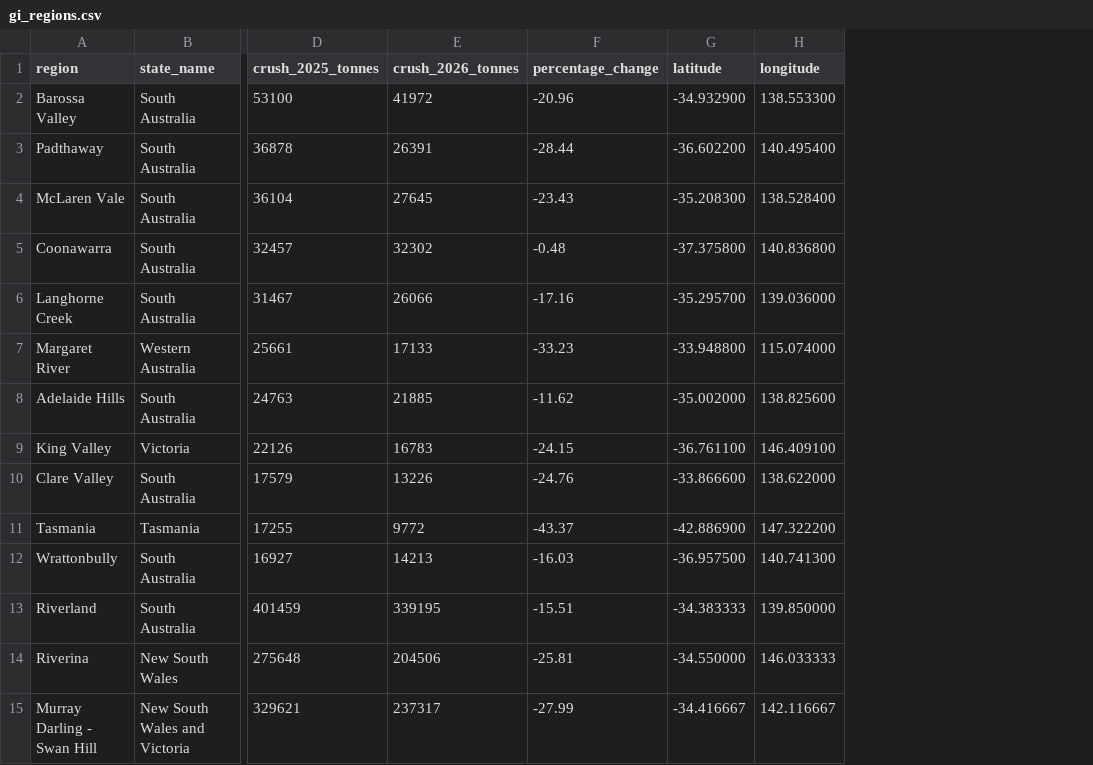
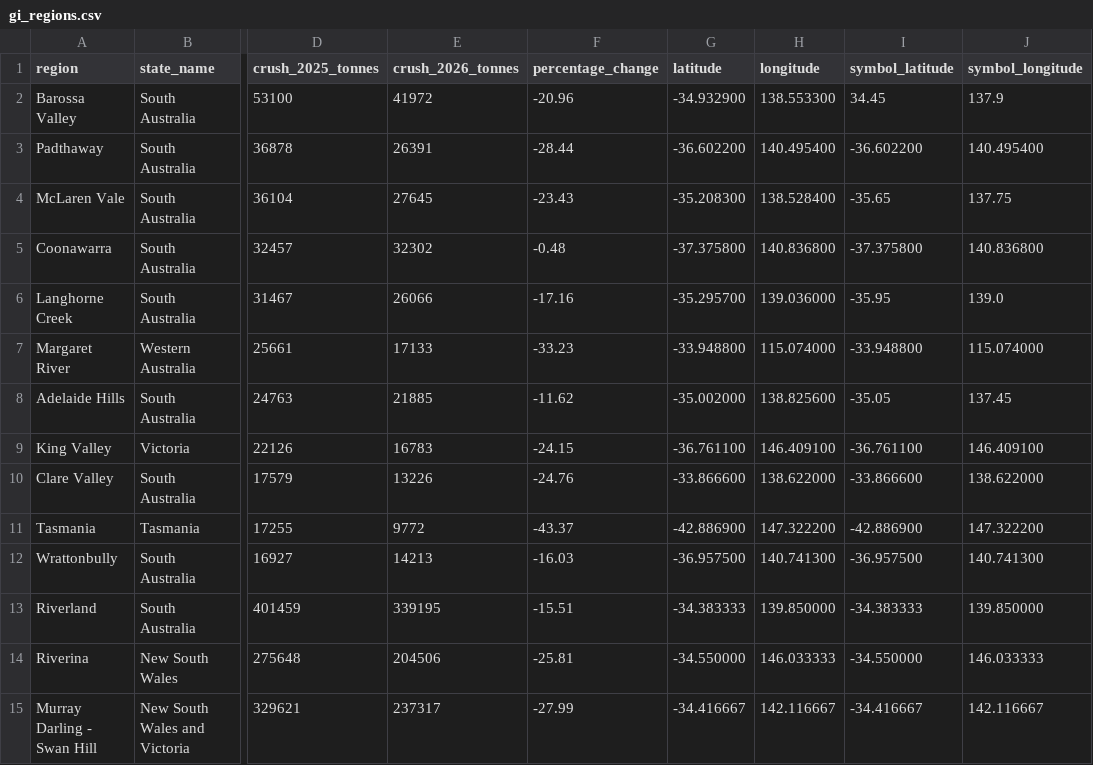
Before and after one commit to ooihuiyi/FIT3179-DV2-aus-wine, a CSV file: data/gi_regions.csv, drawn as a sheet; only a part is shown, gaps mark what is left out; the diff names each change by its address in the sheet, - before the commit and + after, or states it on an @@ line.

Commit message:
add symbol latitude and longitude for gi regions

```diff
--- a/data/gi_regions.csv
+++ b/data/gi_regions.csv
+column I (symbol_latitude), rows 2-15: 34.45 | -36.602200 | -35.65 | -37.375800 | -35.95 | -33.948800 | -35.05 | -36.761100 | -33.866600 | -42.886900 | -36.957500 | -34.383333 | -34.550000 | -34.416667
+column J (symbol_longitude), rows 2-15: 137.9 | 140.495400 | 137.75 | 140.836800 | 139.0 | 115.074000 | 137.45 | 146.409100 | 138.622000 | 147.322200 | 140.741300 | 139.850000 | 146.033333 | 142.116667
```
